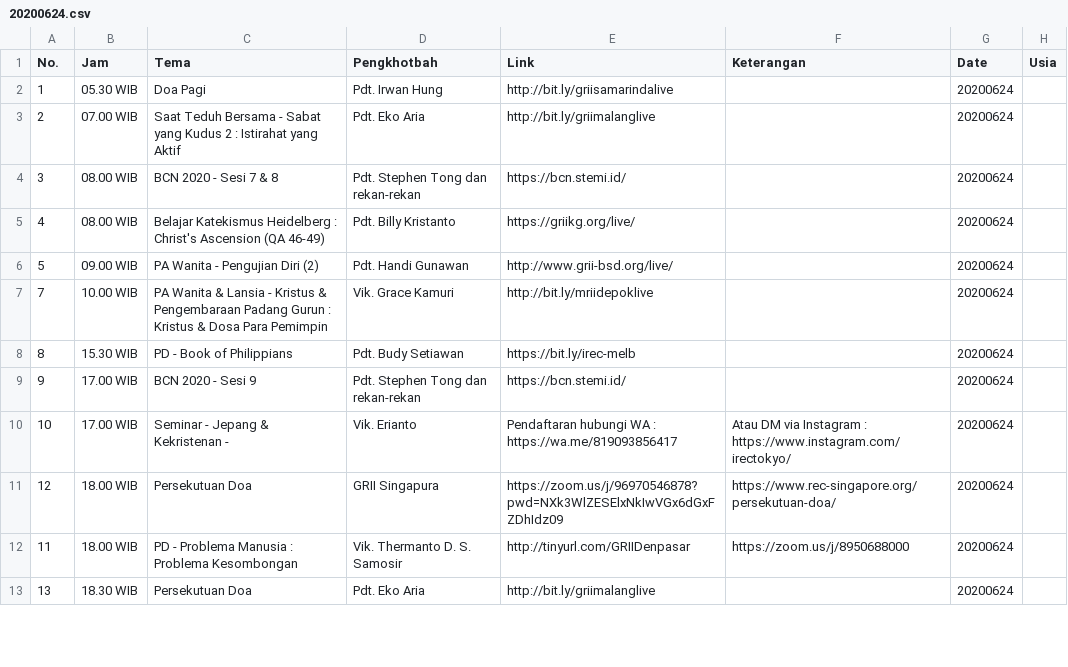
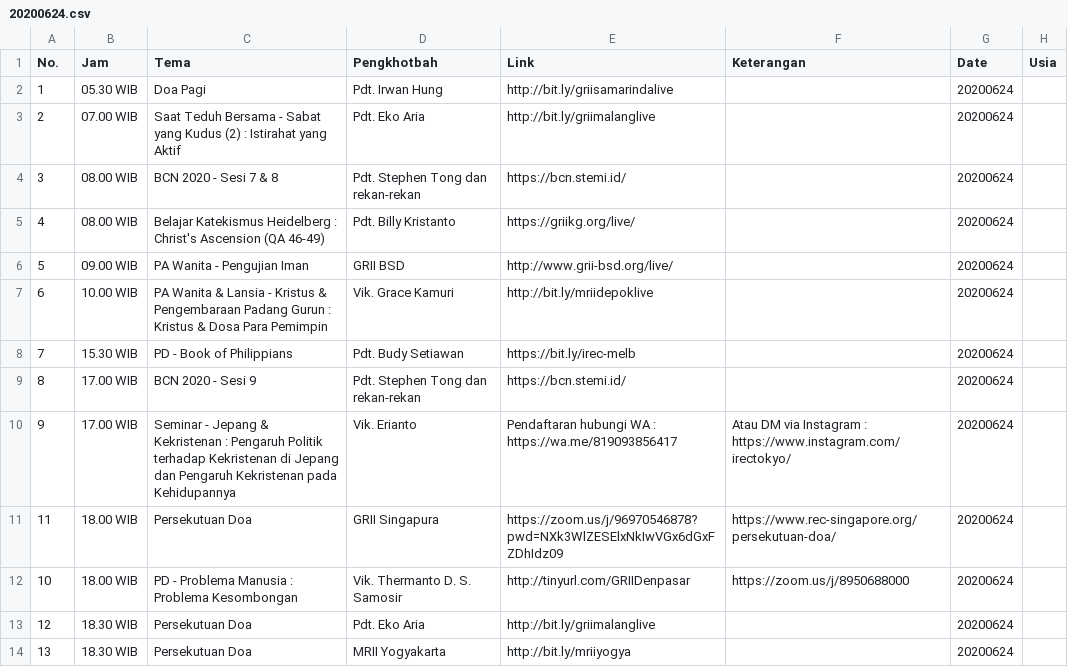
Before and after one commit to jadwal-grii-online/jadwal-grii-online.github.io, a CSV file: data/20200624.csv, drawn as a sheet; only a part is shown; the diff covers the shown part only.

```diff
--- a/data/20200624.csv
+++ b/data/20200624.csv
@@ -2,12 +2,13 @@ No.,Jam,Tema,Pengkhotbah,Link,Keterangan,Date,Usia
 1,05.30 WIB,Doa Pagi,Pdt. Irwan Hung,http://bit.ly/griisamarindalive,,20200624,
-2,07.00 WIB,Saat Teduh Bersama - Sabat yang Kudus 2 : Istirahat yang Aktif,Pdt. Eko Aria,http://bit.ly/griimalanglive,,20200624,
+2,07.00 WIB,Saat Teduh Bersama - Sabat yang Kudus (2) : Istirahat yang Aktif,Pdt. Eko Aria,http://bit.ly/griimalanglive,,20200624,
 3,08.00 WIB,BCN 2020 - Sesi 7 & 8,Pdt. Stephen Tong dan rekan-rekan,https://bcn.stemi.id/,,20200624,
 4,08.00 WIB,Belajar Katekismus Heidelberg : Christ's Ascension (QA 46-49),Pdt. Billy Kristanto,https://griikg.org/live/,,20200624,
-5,09.00 WIB,PA Wanita - Pengujian Diri (2),Pdt. Handi Gunawan,http://www.grii-bsd.org/live/,,20200624,
-7,10.00 WIB,PA Wanita & Lansia - Kristus & Pengembaraan Padang Gurun : Kristus & Dosa Para Pemimpin,Vik. Grace Kamuri,http://bit.ly/mriidepoklive,,20200624,
-8,15.30 WIB,PD - Book of Philippians,Pdt. Budy Setiawan,https://bit.ly/irec-melb,,20200624,
-9,17.00 WIB,BCN 2020 - Sesi 9,Pdt. Stephen Tong dan rekan-rekan,https://bcn.stemi.id/,,20200624,
-10,17.00 WIB,Seminar - Jepang & Kekristenan -,Vik. Erianto,Pendaftaran hubungi WA : https://wa.me/819093856417,Atau DM via Instagram : https://www.instagram.com/irectokyo/,20200624,
-12,18.00 WIB,Persekutuan Doa,GRII Singapura,https://zoom.us/j/96970546878?pwd=NXk3WlZESElxNkIwVGx6dGxFZDhIdz09,https://www.rec-singapore.org/persekutuan-doa/,20200624,
-11,18.00 WIB,PD - Problema Manusia : Problema Kesombongan,Vik. Thermanto D. S. Samosir,http://tinyurl.com/GRIIDenpasar,https://zoom.us/j/8950688000,20200624,
-13,18.30 WIB,Persekutuan Doa,Pdt. Eko Aria,http://bit.ly/griimalanglive,,20200624,
+5,09.00 WIB,PA Wanita - Pengujian Iman,GRII BSD,http://www.grii-bsd.org/live/,,20200624,
+6,10.00 WIB,PA Wanita & Lansia - Kristus & Pengembaraan Padang Gurun : Kristus & Dosa Para Pemimpin,Vik. Grace Kamuri,http://bit.ly/mriidepoklive,,20200624,
+7,15.30 WIB,PD - Book of Philippians,Pdt. Budy Setiawan,https://bit.ly/irec-melb,,20200624,
+8,17.00 WIB,BCN 2020 - Sesi 9,Pdt. Stephen Tong dan rekan-rekan,https://bcn.stemi.id/,,20200624,
+9,17.00 WIB,Seminar - Jepang & Kekristenan : Pengaruh Politik terhadap Kekristenan di Jepang dan Pengaruh Kekristenan pada Kehidupannya,Vik. Erianto,Pendaftaran hubungi WA : https://wa.me/819093856417,Atau DM via Instagram : https://www.instagram.com/irectokyo/,20200624,
+11,18.00 WIB,Persekutuan Doa,GRII Singapura,https://zoom.us/j/96970546878?pwd=NXk3WlZESElxNkIwVGx6dGxFZDhIdz09,https://www.rec-singapore.org/persekutuan-doa/,20200624,
+10,18.00 WIB,PD - Problema Manusia : Problema Kesombongan,Vik. Thermanto D. S. Samosir,http://tinyurl.com/GRIIDenpasar,https://zoom.us/j/8950688000,20200624,
+12,18.30 WIB,Persekutuan Doa,Pdt. Eko Aria,http://bit.ly/griimalanglive,,20200624,
+13,18.30 WIB,Persekutuan Doa,MRII Yogyakarta,http://bit.ly/mriiyogya,,20200624,
```
Also changed, not shown: 19 edited cells elsewhere in this file, data/20200623.csv, data/20200625.csv, 11 other files.
